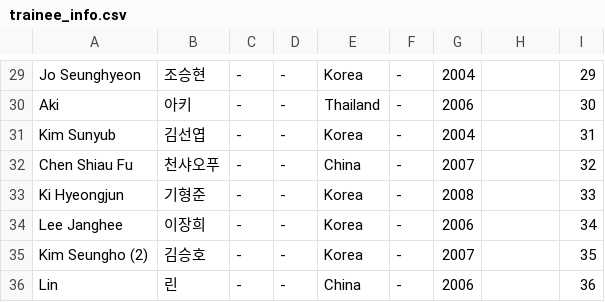
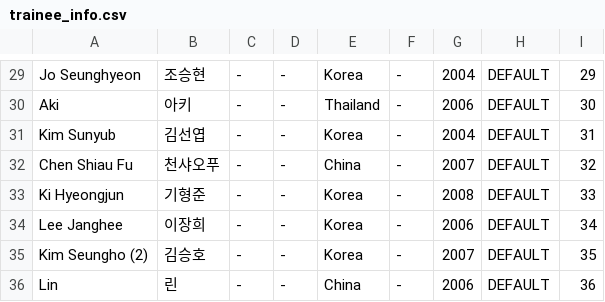
Before and after one commit to planetChomerace/planetChomerace.github.io, a CSV file: trainee_info.csv, drawn as a sheet; only a part is shown, gaps mark what is left out; the diff covers the shown part only; the diff names each change by its address in the sheet, - before the commit and + after, or states it on an @@ line.

Commit message:
Update trainee_info.csv
t/e column must say DEFAULT if no t/e, otherwise things break

```diff
--- a/trainee_info.csv
+++ b/trainee_info.csv
-H29:H36: (empty)
+H29:H36: DEFAULT
```
Also changed, not shown: 26 edited cells elsewhere in this file.
